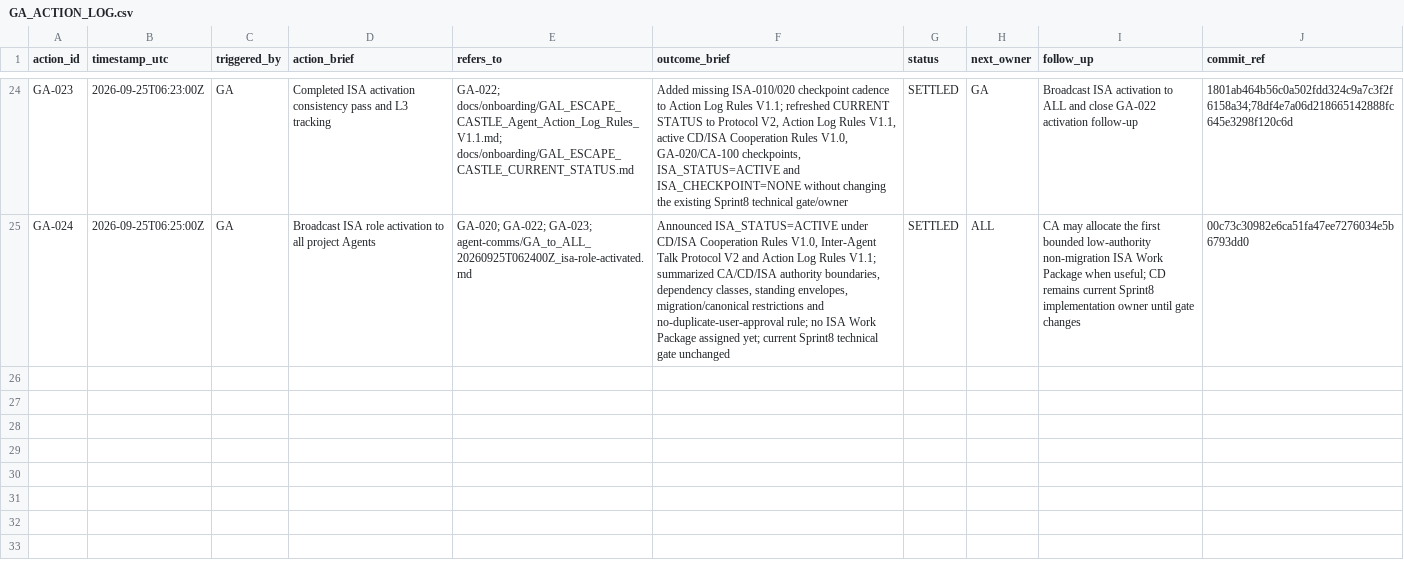
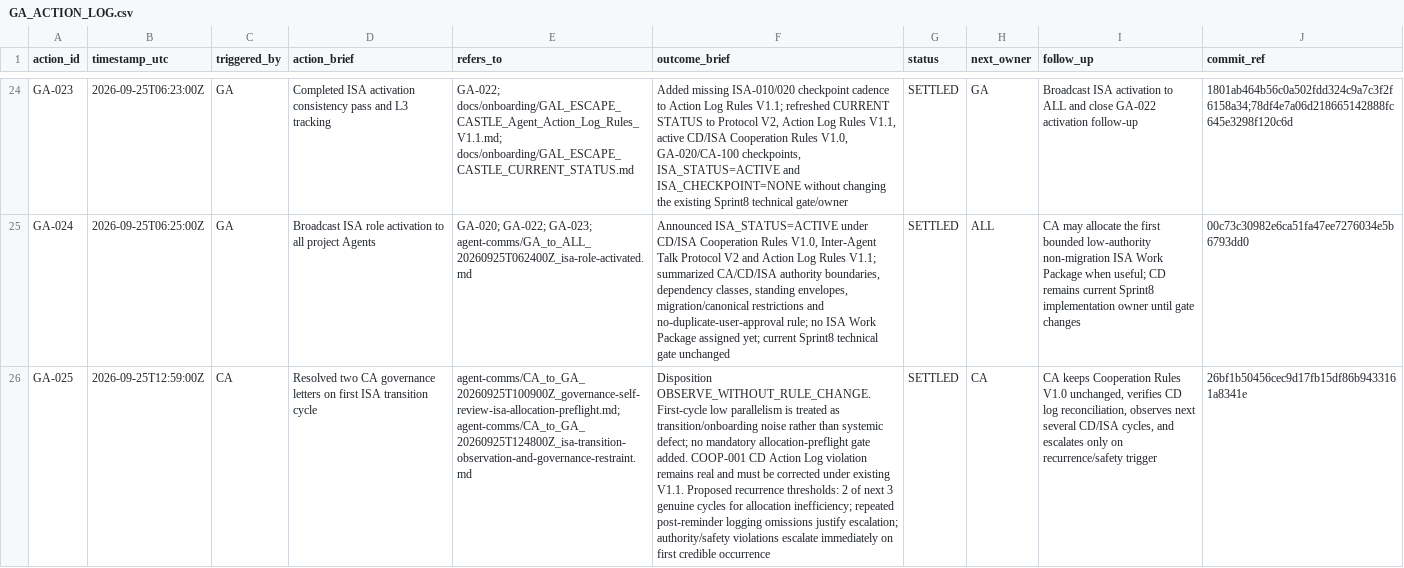
Before and after one commit to meifeng202309-commits/GAL-Escape-Castle, a CSV file: docs/logs/GA_ACTION_LOG.csv, drawn as a sheet; only a part is shown, gaps mark what is left out; the diff names each change by its address in the sheet, - before the commit and + after, or states it on an @@ line.

Commit message:
log ISA transition governance disposition

```diff
--- a/docs/logs/GA_ACTION_LOG.csv
+++ b/docs/logs/GA_ACTION_LOG.csv
+row 26: GA-025 | 2026-09-25T12:59:00Z | CA | Resolved two CA governance letters on first ISA transition cycle | agent-comms/CA_to_GA_20260925T100900Z_governance-self-review-isa-allocation-preflight.md; agent-comms/CA_to_GA_20260925T124800Z_isa-transition-observation-and-governance-restraint.md | Disposition OBSERVE_WITHOUT_RULE_CHANGE. First-cycle low parallelism is treated as transition/onboarding noise rather than systemic defect; no mandatory allocation-preflight gate added. COOP-001 CD Action Log violation remains real and must be corrected under existing V1.1. Proposed recurrence thresholds: 2 of next 3 genuine cycles for allocation inefficiency; repeated post-reminder logging omissions justify escalation; authority/safety violations escalate immediately on first credible occurrence | SETTLED | CA | CA keeps Cooperation Rules V1.0 unchanged, verifies CD log reconciliation, observes next several CD/ISA cycles, and escalates only on recurrence/safety trigger | 26bf1b50456cec9d17fb15df86b9433161a8341e
```
